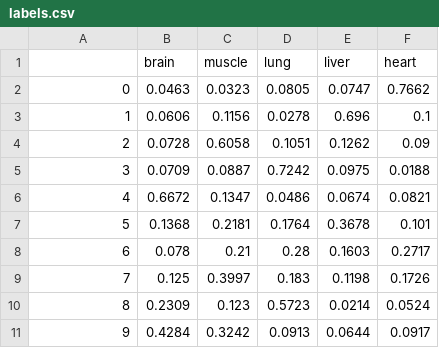
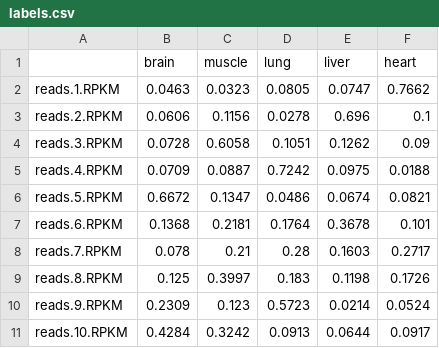
Before and after one commit to zurkin1/Yada, a CSV file: data/DeconRNASeq/labels.csv, drawn as a sheet.

```diff
--- a/data/DeconRNASeq/labels.csv
+++ b/data/DeconRNASeq/labels.csv
@@ -1,11 +1,11 @@
 ,brain,muscle,lung,liver,heart
-0,0.0463,0.0323,0.0805,0.0747,0.7662
-1,0.0606,0.1156,0.0278,0.696,0.1
-2,0.0728,0.6058,0.1051,0.1262,0.09
-3,0.0709,0.0887,0.7242,0.0975,0.0188
-4,0.6672,0.1347,0.0486,0.0674,0.0821
-5,0.1368,0.2181,0.1764,0.3678,0.101
-6,0.078,0.21,0.28,0.1603,0.2717
-7,0.125,0.3997,0.183,0.1198,0.1726
-8,0.2309,0.123,0.5723,0.0214,0.0524
-9,0.4284,0.3242,0.0913,0.0644,0.0917
+reads.1.RPKM,0.0463,0.0323,0.0805,0.0747,0.7662
+reads.2.RPKM,0.0606,0.1156,0.0278,0.696,0.1
+reads.3.RPKM,0.0728,0.6058,0.1051,0.1262,0.09
+reads.4.RPKM,0.0709,0.0887,0.7242,0.0975,0.0188
+reads.5.RPKM,0.6672,0.1347,0.0486,0.0674,0.0821
+reads.6.RPKM,0.1368,0.2181,0.1764,0.3678,0.101
+reads.7.RPKM,0.078,0.21,0.28,0.1603,0.2717
+reads.8.RPKM,0.125,0.3997,0.183,0.1198,0.1726
+reads.9.RPKM,0.2309,0.123,0.5723,0.0214,0.0524
+reads.10.RPKM,0.4284,0.3242,0.0913,0.0644,0.0917
```
Also changed, not shown: data/CIBERSORT/labels.csv, 5 other files.
